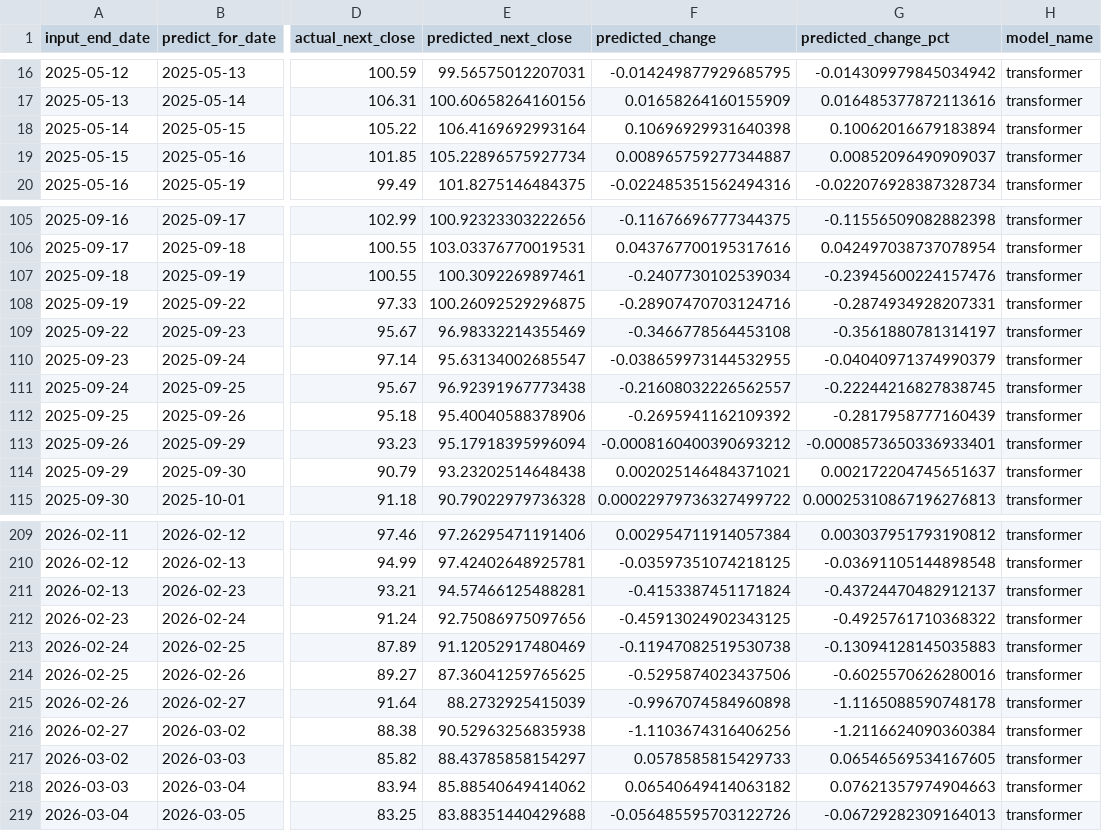
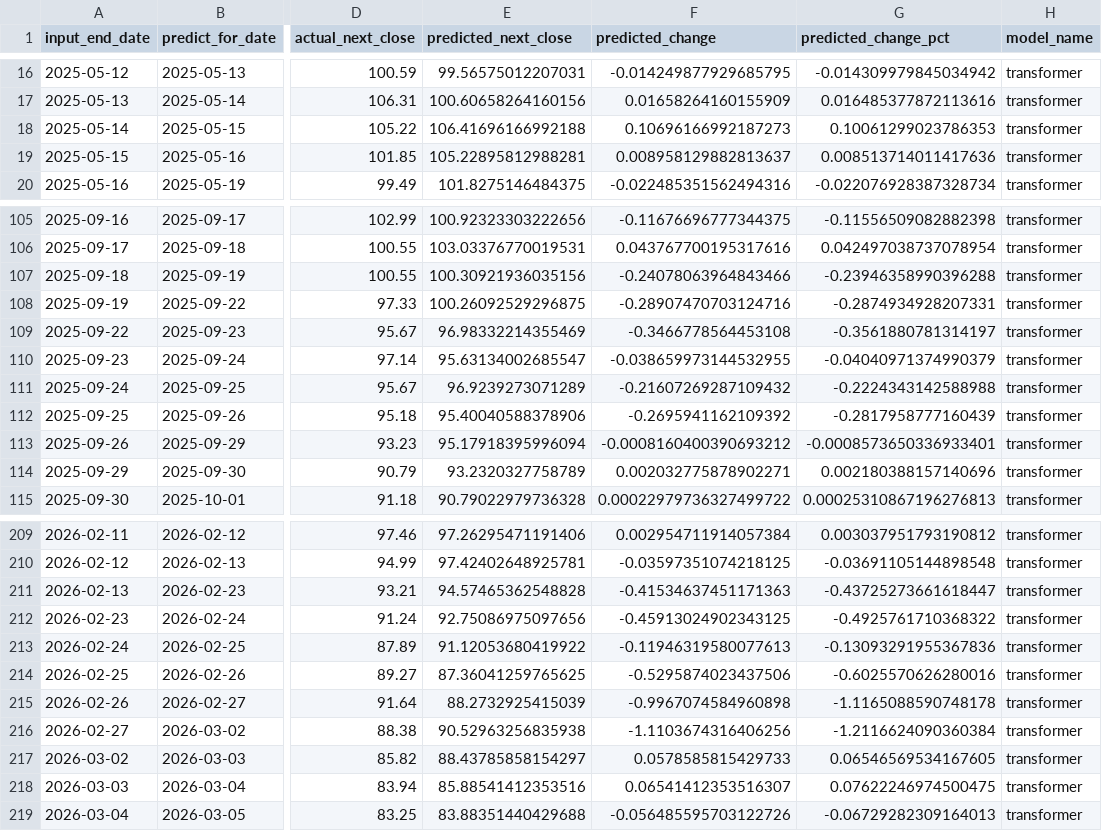
Before and after one commit to dlhdwan/fpt-stock-forecasting, a CSV file: artifacts/raw_fpt_only_residual_cnnlstm_transformer/output/weekly_predictions.csv, drawn as a sheet; only a part is shown, gaps mark what is left out; the diff covers the shown part only; the diff names each change by its address in the sheet, - before the commit and + after, or states it on an @@ line.

```diff
--- a/artifacts/raw_fpt_only_residual_cnnlstm_transformer/output/weekly_predictions.csv
+++ b/artifacts/raw_fpt_only_residual_cnnlstm_transformer/output/weekly_predictions.csv
-E18 (predicted_next_close): 106.4169692993164
+E18 (predicted_next_close): 106.41696166992188
-F18 (predicted_change): 0.10696929931640398
+F18 (predicted_change): 0.10696166992187273
-G18 (predicted_change_pct): 0.10062016679183894
+G18 (predicted_change_pct): 0.10061299023786353
-E19 (predicted_next_close): 105.22896575927734
+E19 (predicted_next_close): 105.22895812988281
-F19 (predicted_change): 0.008965759277344887
+F19 (predicted_change): 0.008958129882813637
-G19 (predicted_change_pct): 0.00852096490909037
+G19 (predicted_change_pct): 0.008513714011417636
-E107 (predicted_next_close): 100.3092269897461
+E107 (predicted_next_close): 100.30921936035156
-F107 (predicted_change): -0.2407730102539034
+F107 (predicted_change): -0.24078063964843466
-G107 (predicted_change_pct): -0.23945600224157476
+G107 (predicted_change_pct): -0.23946358990396288
-E111 (predicted_next_close): 96.92391967773438
+E111 (predicted_next_close): 96.9239273071289
-F111 (predicted_change): -0.21608032226562557
+F111 (predicted_change): -0.21607269287109432
-G111 (predicted_change_pct): -0.22244216827838745
+G111 (predicted_change_pct): -0.2224343142588988
-E114 (predicted_next_close): 93.23202514648438
+E114 (predicted_next_close): 93.2320327758789
-F114 (predicted_change): 0.002025146484371021
+F114 (predicted_change): 0.002032775878902271
-G114 (predicted_change_pct): 0.002172204745651637
+G114 (predicted_change_pct): 0.002180388157140696
-E211 (predicted_next_close): 94.57466125488281
+E211 (predicted_next_close): 94.57465362548828
-F211 (predicted_change): -0.4153387451171824
+F211 (predicted_change): -0.41534637451171363
-G211 (predicted_change_pct): -0.43724470482912137
+G211 (predicted_change_pct): -0.43725273661618447
-E213 (predicted_next_close): 91.12052917480469
+E213 (predicted_next_close): 91.12053680419922
-F213 (predicted_change): -0.11947082519530738
+F213 (predicted_change): -0.11946319580077613
-G213 (predicted_change_pct): -0.13094128145035883
+G213 (predicted_change_pct): -0.13093291955367836
-E218 (predicted_next_close): 85.88540649414062
+E218 (predicted_next_close): 85.88541412353516
-F218 (predicted_change): 0.06540649414063182
+F218 (predicted_change): 0.06541412353516307
-G218 (predicted_change_pct): 0.07621357974904663
+G218 (predicted_change_pct): 0.07622246974500475
```
Also changed, not shown: 30 edited cells elsewhere in this file, 8 other files.
